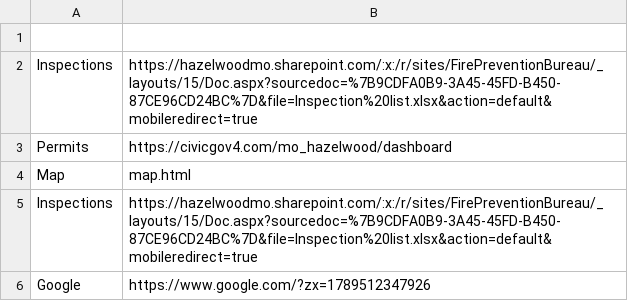
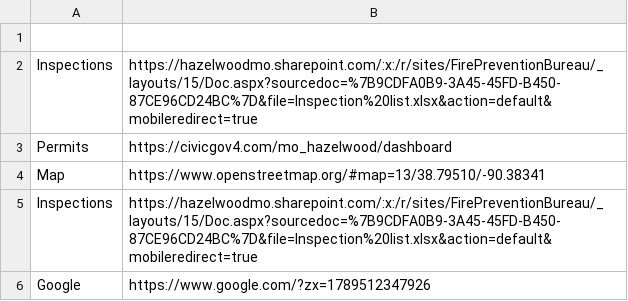
Before and after one commit to sgwelsh/masterpage, a CSV file: buttons.csv, drawn as a sheet.

Commit message:
Update buttons.csv

```diff
--- a/buttons.csv
+++ b/buttons.csv
@@ -3,3 +3,3 @@ Inspections,https://hazelwoodmo.sharepoint.com/:x:/r/sites/FirePreventionBureau/
 Permits,https://civicgov4.com/mo_hazelwood/dashboard
-Map,map.html
+Map,https://www.openstreetmap.org/#map=13/38.79510/-90.38341
 Inspections,https://hazelwoodmo.sharepoint.com/:x:/r/sites/FirePreventionBureau/_layouts/15/Doc.aspx?sourcedoc=%7B9CDFA0B9-3A45-45FD-B450-87CE96CD24BC%7D&file=Inspection%20list.xlsx&action=default&mobileredirect=true
```
